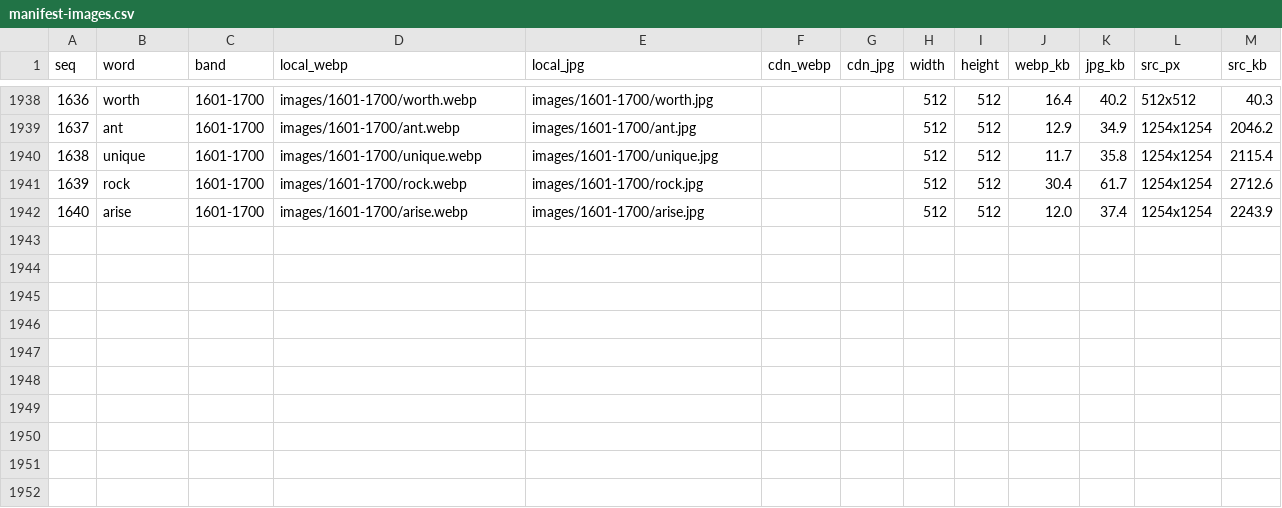
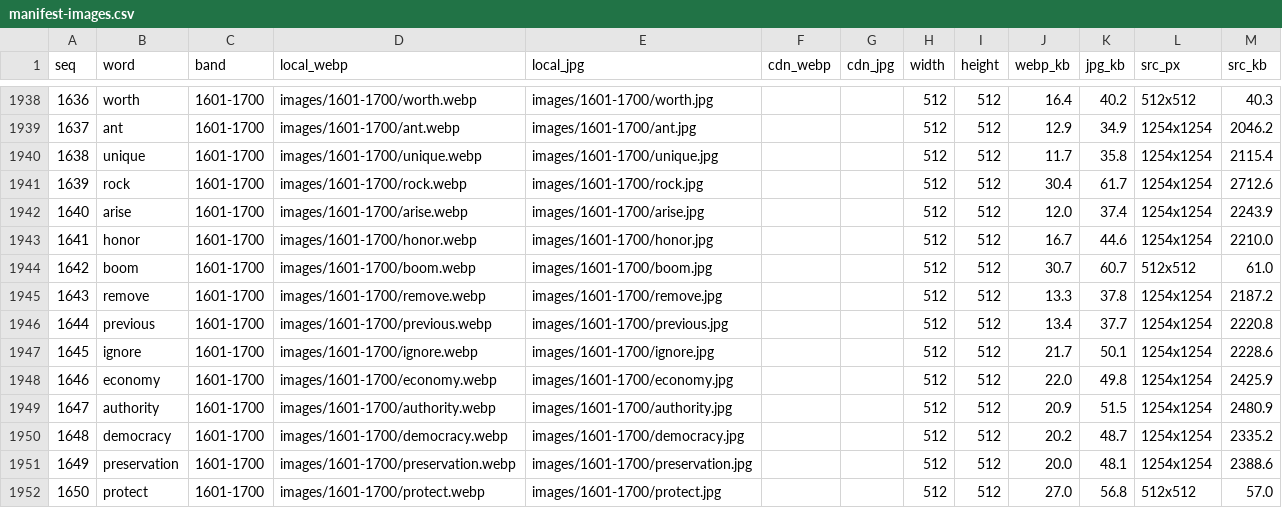
Before and after one commit to qian55796-del/Sadhguru-English, a CSV file: data/manifest-images.csv, drawn as a sheet; only a part is shown, gaps mark what is left out; the diff names each change by its address in the sheet, - before the commit and + after, or states it on an @@ line.

```diff
--- a/data/manifest-images.csv
+++ b/data/manifest-images.csv
+row 1943: 1641 | honor | 1601-1700 | images/1601-1700/honor.webp | images/1601-1700/honor.jpg |  |  | 512 | 512 | 16.7 | 44.6 | 1254x1254 | 2210.0
+row 1944: 1642 | boom | 1601-1700 | images/1601-1700/boom.webp | images/1601-1700/boom.jpg |  |  | 512 | 512 | 30.7 | 60.7 | 512x512 | 61.0
+row 1945: 1643 | remove | 1601-1700 | images/1601-1700/remove.webp | images/1601-1700/remove.jpg |  |  | 512 | 512 | 13.3 | 37.8 | 1254x1254 | 2187.2
+row 1946: 1644 | previous | 1601-1700 | images/1601-1700/previous.webp | images/1601-1700/previous.jpg |  |  | 512 | 512 | 13.4 | 37.7 | 1254x1254 | 2220.8
+row 1947: 1645 | ignore | 1601-1700 | images/1601-1700/ignore.webp | images/1601-1700/ignore.jpg |  |  | 512 | 512 | 21.7 | 50.1 | 1254x1254 | 2228.6
+row 1948: 1646 | economy | 1601-1700 | images/1601-1700/economy.webp | images/1601-1700/economy.jpg |  |  | 512 | 512 | 22.0 | 49.8 | 1254x1254 | 2425.9
+row 1949: 1647 | authority | 1601-1700 | images/1601-1700/authority.webp | images/1601-1700/authority.jpg |  |  | 512 | 512 | 20.9 | 51.5 | 1254x1254 | 2480.9
+row 1950: 1648 | democracy | 1601-1700 | images/1601-1700/democracy.webp | images/1601-1700/democracy.jpg |  |  | 512 | 512 | 20.2 | 48.7 | 1254x1254 | 2335.2
+row 1951: 1649 | preservation | 1601-1700 | images/1601-1700/preservation.webp | images/1601-1700/preservation.jpg |  |  | 512 | 512 | 20.0 | 48.1 | 1254x1254 | 2388.6
+row 1952: 1650 | protect | 1601-1700 | images/1601-1700/protect.webp | images/1601-1700/protect.jpg |  |  | 512 | 512 | 27.0 | 56.8 | 512x512 | 57.0
```
Also changed, not shown: 22 other files.
